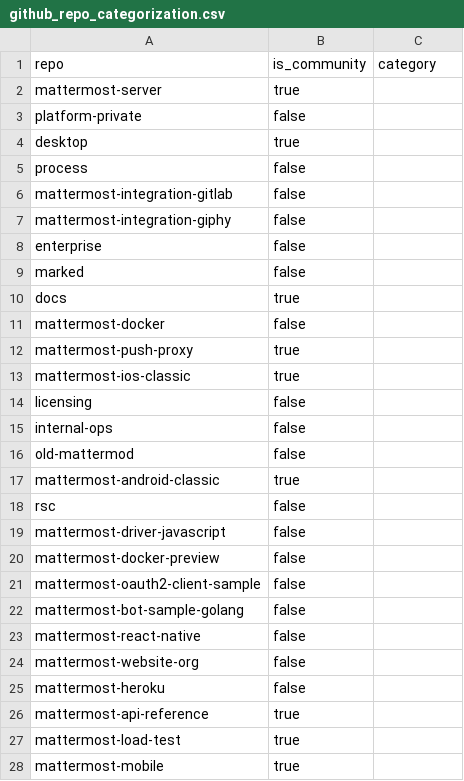
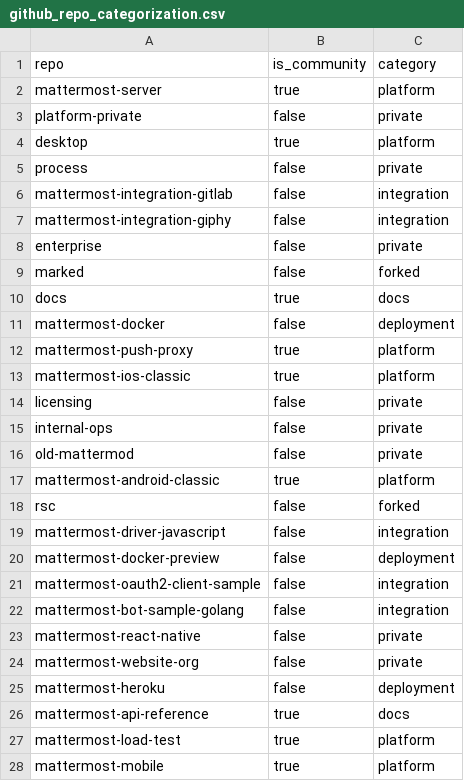
Before and after one commit to mattermost/mattermost-data-warehouse, a CSV file: transform/snowflake-dbt/data/github_repo_categorization.csv, drawn as a sheet; only a part is shown; the diff covers the shown part only.

Commit message:
add github category

```diff
--- a/transform/snowflake-dbt/data/github_repo_categorization.csv
+++ b/transform/snowflake-dbt/data/github_repo_categorization.csv
@@ -1,28 +1,28 @@
 repo,is_community,category
-mattermost-server,true,
-platform-private,false,
-desktop,true,
-process,false,
-mattermost-integration-gitlab,false,
-mattermost-integration-giphy,false,
-enterprise,false,
-marked,false,
-docs,true,
-mattermost-docker,false,
-mattermost-push-proxy,true,
-mattermost-ios-classic,true,
-licensing,false,
-internal-ops,false,
-old-mattermod,false,
-mattermost-android-classic,true,
-rsc,false,
-mattermost-driver-javascript,false,
-mattermost-docker-preview,false,
-mattermost-oauth2-client-sample,false,
-mattermost-bot-sample-golang,false,
-mattermost-react-native,false,
-mattermost-website-org,false,
-mattermost-heroku,false,
-mattermost-api-reference,true,
-mattermost-load-test,true,
-mattermost-mobile,true,
+mattermost-server,true,platform
+platform-private,false,private
+desktop,true,platform
+process,false,private
+mattermost-integration-gitlab,false,integration
+mattermost-integration-giphy,false,integration
+enterprise,false,private
+marked,false,forked
+docs,true,docs
+mattermost-docker,false,deployment
+mattermost-push-proxy,true,platform
+mattermost-ios-classic,true,platform
+licensing,false,private
+internal-ops,false,private
+old-mattermod,false,private
+mattermost-android-classic,true,platform
+rsc,false,forked
+mattermost-driver-javascript,false,integration
+mattermost-docker-preview,false,deployment
+mattermost-oauth2-client-sample,false,integration
+mattermost-bot-sample-golang,false,integration
+mattermost-react-native,false,private
+mattermost-website-org,false,private
+mattermost-heroku,false,deployment
+mattermost-api-reference,true,docs
+mattermost-load-test,true,platform
+mattermost-mobile,true,platform
```
Also changed, not shown: 152 edited cells elsewhere in this file, 1 other file.
